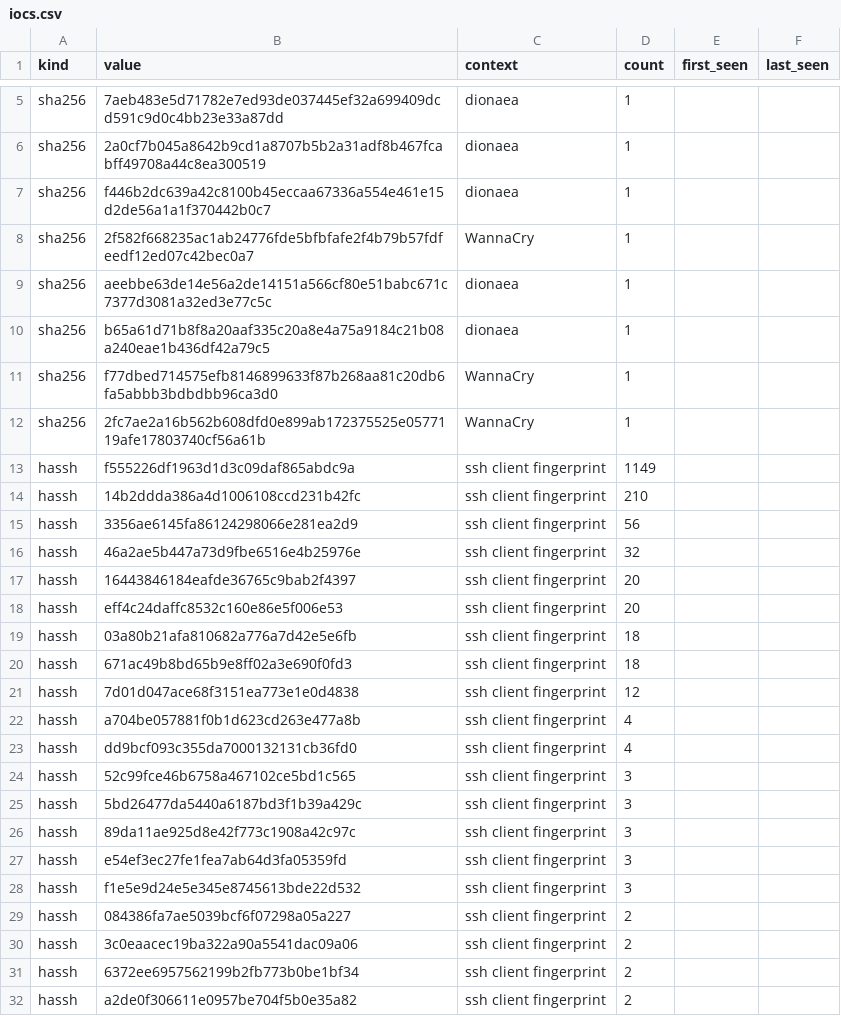
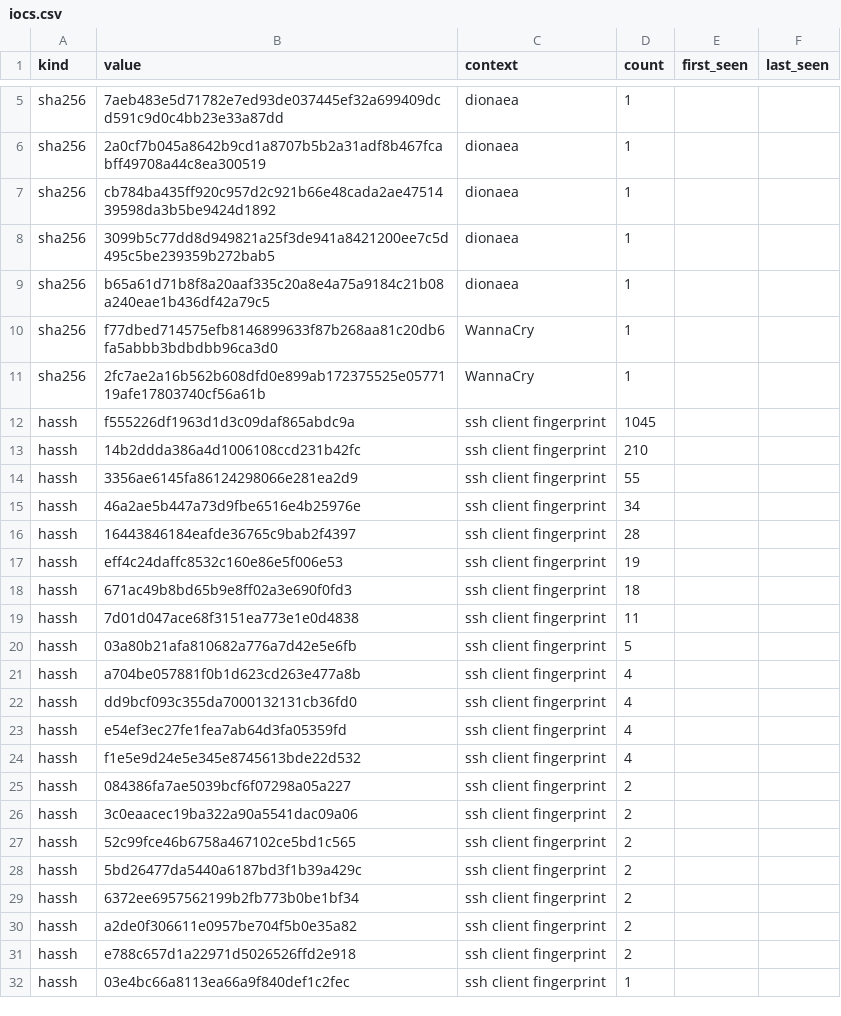
Before and after one commit to unerror/security, a CSV file: feeds/honeypot/iocs.csv, drawn as a sheet; only a part is shown, gaps mark what is left out; the shorter side is filled out with more unchanged rows; the diff covers the shown part only.

```diff
--- a/feeds/honeypot/iocs.csv
+++ b/feeds/honeypot/iocs.csv
@@ -6,5 +6,4 @@ sha256,7aeb483e5d71782e7ed93de037445ef32a699409dcd591c9d0c4bb23e33a87dd,dionaea,
 sha256,2a0cf7b045a8642b9cd1a8707b5b2a31adf8b467fcabff49708a44c8ea300519,dionaea,1,,
-sha256,f446b2dc639a42c8100b45eccaa67336a554e461e15d2de56a1a1f370442b0c7,dionaea,1,,
-sha256,2f582f668235ac1ab24776fde5bfbfafe2f4b79b57fdfeedf12ed07c42bec0a7,WannaCry,1,,
-sha256,aeebbe63de14e56a2de14151a566cf80e51babc671c7377d3081a32ed3e77c5c,dionaea,1,,
+sha256,cb784ba435ff920c957d2c921b66e48cada2ae4751439598da3b5be9424d1892,dionaea,1,,
+sha256,3099b5c77dd8d949821a25f3de941a8421200ee7c5d495c5be239359b272bab5,dionaea,1,,
 sha256,b65a61d71b8f8a20aaf335c20a8e4a75a9184c21b08a240eae1b436df42a79c5,dionaea,1,,
@@ -12,20 +11,19 @@ sha256,f77dbed714575efb8146899633f87b268aa81c20db6fa5abbb3bdbdbb96ca3d0,WannaCry
 sha256,2fc7ae2a16b562b608dfd0e899ab172375525e0577119afe17803740cf56a61b,WannaCry,1,,
-hassh,f555226df1963d1d3c09daf865abdc9a,ssh client fingerprint,1149,,
+hassh,f555226df1963d1d3c09daf865abdc9a,ssh client fingerprint,1045,,
 hassh,14b2ddda386a4d1006108ccd231b42fc,ssh client fingerprint,210,,
-hassh,3356ae6145fa86124298066e281ea2d9,ssh client fingerprint,56,,
-hassh,46a2ae5b447a73d9fbe6516e4b25976e,ssh client fingerprint,32,,
-hassh,16443846184eafde36765c9bab2f4397,ssh client fingerprint,20,,
-hassh,eff4c24daffc8532c160e86e5f006e53,ssh client fingerprint,20,,
-hassh,03a80b21afa810682a776a7d42e5e6fb,ssh client fingerprint,18,,
+hassh,3356ae6145fa86124298066e281ea2d9,ssh client fingerprint,55,,
+hassh,46a2ae5b447a73d9fbe6516e4b25976e,ssh client fingerprint,34,,
+hassh,16443846184eafde36765c9bab2f4397,ssh client fingerprint,28,,
+hassh,eff4c24daffc8532c160e86e5f006e53,ssh client fingerprint,19,,
 hassh,671ac49b8bd65b9e8ff02a3e690f0fd3,ssh client fingerprint,18,,
-hassh,7d01d047ace68f3151ea773e1e0d4838,ssh client fingerprint,12,,
+hassh,7d01d047ace68f3151ea773e1e0d4838,ssh client fingerprint,11,,
+hassh,03a80b21afa810682a776a7d42e5e6fb,ssh client fingerprint,5,,
 hassh,a704be057881f0b1d623cd263e477a8b,ssh client fingerprint,4,,
 hassh,dd9bcf093c355da7000132131cb36fd0,ssh client fingerprint,4,,
-hassh,52c99fce46b6758a467102ce5bd1c565,ssh client fingerprint,3,,
-hassh,5bd26477da5440a6187bd3f1b39a429c,ssh client fingerprint,3,,
-hassh,89da11ae925d8e42f773c1908a42c97c,ssh client fingerprint,3,,
-hassh,e54ef3ec27fe1fea7ab64d3fa05359fd,ssh client fingerprint,3,,
-hassh,f1e5e9d24e5e345e8745613bde22d532,ssh client fingerprint,3,,
+hassh,e54ef3ec27fe1fea7ab64d3fa05359fd,ssh client fingerprint,4,,
+hassh,f1e5e9d24e5e345e8745613bde22d532,ssh client fingerprint,4,,
 hassh,084386fa7ae5039bcf6f07298a05a227,ssh client fingerprint,2,,
 hassh,3c0eaacec19ba322a90a5541dac09a06,ssh client fingerprint,2,,
+hassh,52c99fce46b6758a467102ce5bd1c565,ssh client fingerprint,2,,
+hassh,5bd26477da5440a6187bd3f1b39a429c,ssh client fingerprint,2,,
 hassh,6372ee6957562199b2fb773b0be1bf34,ssh client fingerprint,2,,
```
Also changed, not shown: 1 added row and 1 edited cell elsewhere in this file, 13 other files.
